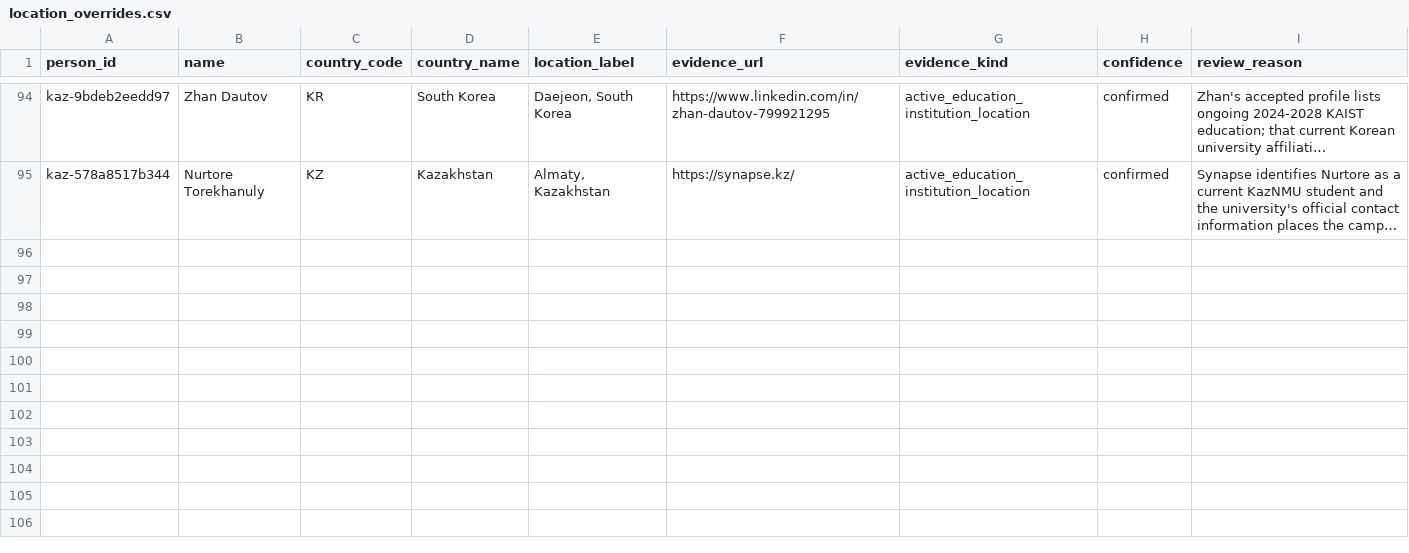
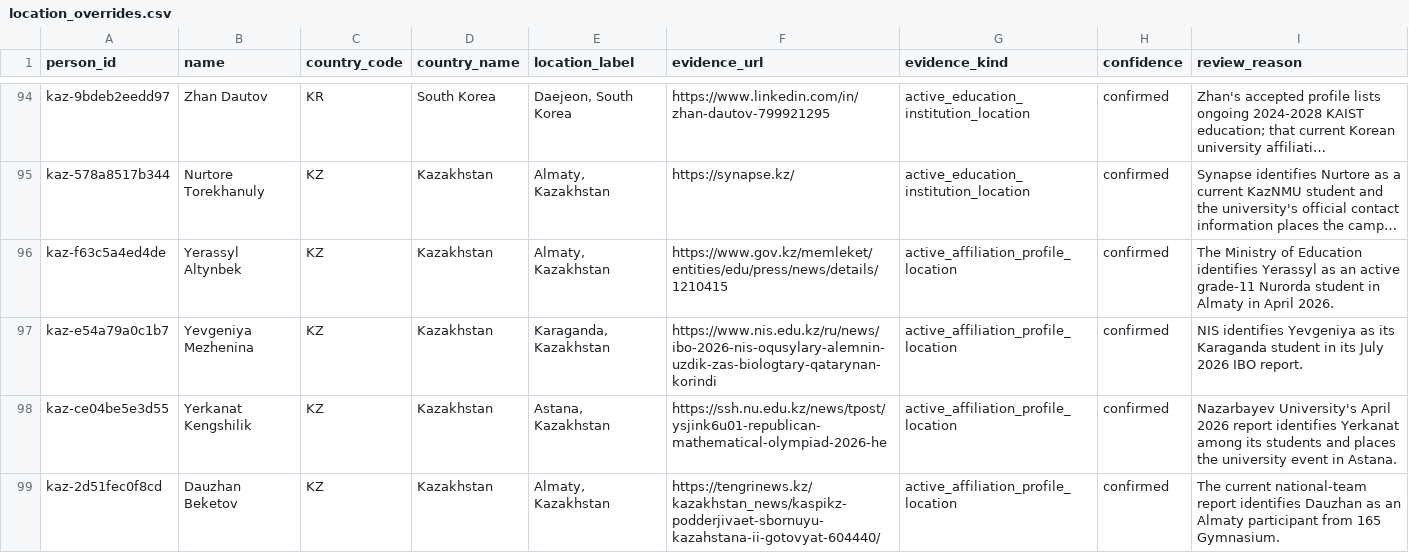
Before and after one commit to anpaure/kazakhstan-olympiad-outcomes, a CSV file: data/location_overrides.csv, drawn as a sheet; only a part is shown, gaps mark what is left out; long unchanged cells end in …; the diff names each change by its address in the sheet, - before the commit and + after, or states it on an @@ line.

```diff
--- a/data/location_overrides.csv
+++ b/data/location_overrides.csv
+row 96: kaz-f63c5a4ed4de | Yerassyl Altynbek | KZ | Kazakhstan | Almaty, Kazakhstan | https://www.gov.kz/memleket/entities/edu/press/news/details/1210415 | active_affiliation_profile_location | confirmed | The Ministry of Education identifies Yerassyl as an active grade-11 Nurorda student in Almaty in April 2026.
+row 97: kaz-e54a79a0c1b7 | Yevgeniya Mezhenina | KZ | Kazakhstan | Karaganda, Kazakhstan | https://www.nis.edu.kz/ru/news/ibo-2026-nis-oqusylary-alemnin-uzdik-zas-biologtary-qatarynan-korindi | active_affiliation_profile_location | confirmed | NIS identifies Yevgeniya as its Karaganda student in its July 2026 IBO report.
+row 98: kaz-ce04be5e3d55 | Yerkanat Kengshilik | KZ | Kazakhstan | Astana, Kazakhstan | https://ssh.nu.edu.kz/news/tpost/ysjink6u01-republican-mathematical-olympiad-2026-he | active_affiliation_profile_location | confirmed | Nazarbayev University's April 2026 report identifies Yerkanat among its students and places the university event in Astana.
+row 99: kaz-2d51fec0f8cd | Dauzhan Beketov | KZ | Kazakhstan | Almaty, Kazakhstan | https://tengrinews.kz/kazakhstan_news/kaspikz-podderjivaet-sbornuyu-kazahstana-ii-gotovyat-604440/ | active_affiliation_profile_location | confirmed | The current national-team report identifies Dauzhan as an Almaty participant from 165 Gymnasium.
```
Also changed, not shown: data/audit/locations.csv, data/audit/people.csv, 23 other files.
